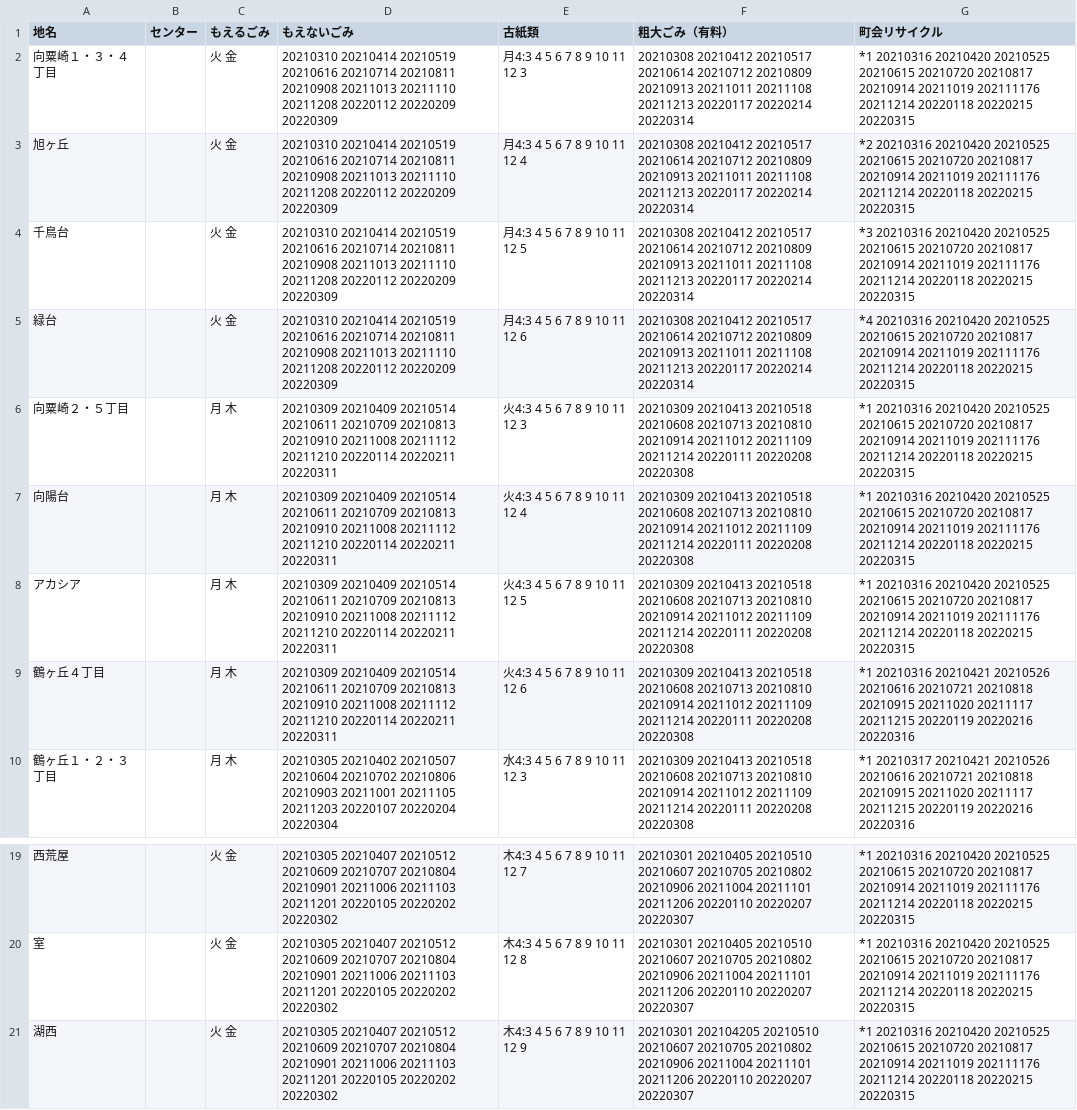
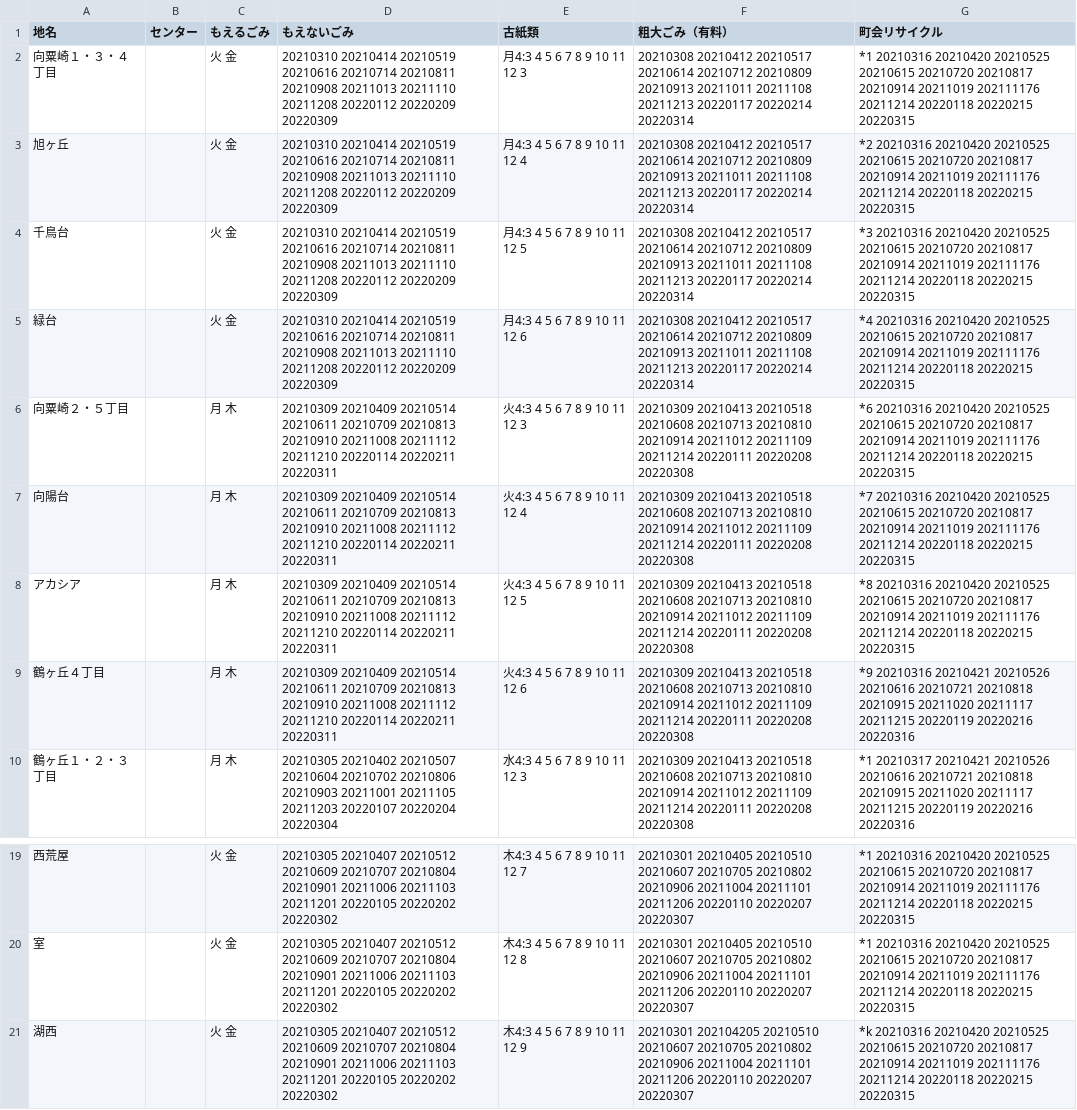
Before and after one commit to uchinada5374/5374, a CSV file: data/area_days.csv, drawn as a sheet; only a part is shown, gaps mark what is left out.

Commit message:
Update area_days.csv

```diff
--- a/data/area_days.csv
+++ b/data/area_days.csv
@@ -5,6 +5,6 @@
 緑台,,火 金,20210310 20210414 20210519 20210616 20210714 20210811 20210908 20211013 20211110 20211208 20220112 20220209 20220309,月4:3 4 5 6 7 8 9 10 11 12 6,20210308 20210412 20210517 20210614 20210712 20210809 20210913 20211011 20211108 20211213 20220117 20220214 20220314,*4 20210316 20210420 20210525 20210615 20210720 20210817 20210914 20211019 202111176 20211214 20220118 20220215 20220315
-向粟崎２・５丁目,,月 木,20210309 20210409 20210514 20210611 20210709 20210813 20210910 20211008 20211112 20211210 20220114 20220211 20220311,火4:3 4 5 6 7 8 9 10 11 12 3,20210309 20210413 20210518 20210608 20210713 20210810 20210914 20211012 20211109 20211214 20220111 20220208 20220308,*1 20210316 20210420 20210525 20210615 20210720 20210817 20210914 20211019 202111176 20211214 20220118 20220215 20220315
-向陽台,,月 木,20210309 20210409 20210514 20210611 20210709 20210813 20210910 20211008 20211112 20211210 20220114 20220211 20220311,火4:3 4 5 6 7 8 9 10 11 12 4,20210309 20210413 20210518 20210608 20210713 20210810 20210914 20211012 20211109 20211214 20220111 20220208 20220308,*1 20210316 20210420 20210525 20210615 20210720 20210817 20210914 20211019 202111176 20211214 20220118 20220215 20220315
-アカシア,,月 木,20210309 20210409 20210514 20210611 20210709 20210813 20210910 20211008 20211112 20211210 20220114 20220211 20220311,火4:3 4 5 6 7 8 9 10 11 12 5,20210309 20210413 20210518 20210608 20210713 20210810 20210914 20211012 20211109 20211214 20220111 20220208 20220308,*1 20210316 20210420 20210525 20210615 20210720 20210817 20210914 20211019 202111176 20211214 20220118 20220215 20220315
-鶴ヶ丘４丁目,,月 木,20210309 20210409 20210514 20210611 20210709 20210813 20210910 20211008 20211112 20211210 20220114 20220211 20220311,火4:3 4 5 6 7 8 9 10 11 12 6,20210309 20210413 20210518 20210608 20210713 20210810 20210914 20211012 20211109 20211214 20220111 20220208 20220308,*1 20210316 20210421 20210526 20210616 20210721 20210818 20210915 20211020 20211117 20211215 20220119 20220216 20220316
+向粟崎２・５丁目,,月 木,20210309 20210409 20210514 20210611 20210709 20210813 20210910 20211008 20211112 20211210 20220114 20220211 20220311,火4:3 4 5 6 7 8 9 10 11 12 3,20210309 20210413 20210518 20210608 20210713 20210810 20210914 20211012 20211109 20211214 20220111 20220208 20220308,*6 20210316 20210420 20210525 20210615 20210720 20210817 20210914 20211019 202111176 20211214 20220118 20220215 20220315
+向陽台,,月 木,20210309 20210409 20210514 20210611 20210709 20210813 20210910 20211008 20211112 20211210 20220114 20220211 20220311,火4:3 4 5 6 7 8 9 10 11 12 4,20210309 20210413 20210518 20210608 20210713 20210810 20210914 20211012 20211109 20211214 20220111 20220208 20220308,*7 20210316 20210420 20210525 20210615 20210720 20210817 20210914 20211019 202111176 20211214 20220118 20220215 20220315
+アカシア,,月 木,20210309 20210409 20210514 20210611 20210709 20210813 20210910 20211008 20211112 20211210 20220114 20220211 20220311,火4:3 4 5 6 7 8 9 10 11 12 5,20210309 20210413 20210518 20210608 20210713 20210810 20210914 20211012 20211109 20211214 20220111 20220208 20220308,*8 20210316 20210420 20210525 20210615 20210720 20210817 20210914 20211019 202111176 20211214 20220118 20220215 20220315
+鶴ヶ丘４丁目,,月 木,20210309 20210409 20210514 20210611 20210709 20210813 20210910 20211008 20211112 20211210 20220114 20220211 20220311,火4:3 4 5 6 7 8 9 10 11 12 6,20210309 20210413 20210518 20210608 20210713 20210810 20210914 20211012 20211109 20211214 20220111 20220208 20220308,*9 20210316 20210421 20210526 20210616 20210721 20210818 20210915 20211020 20211117 20211215 20220119 20220216 20220316
 鶴ヶ丘１・２・３丁目,,月 木,20210305 20210402 20210507 20210604 20210702 20210806 20210903 20211001 20211105 20211203 20220107 20220204 20220304,水4:3 4 5 6 7 8 9 10 11 12 3,20210309 20210413 20210518 20210608 20210713 20210810 20210914 20211012 20211109 20211214 20220111 20220208 20220308,*1 20210317 20210421 20210526 20210616 20210721 20210818 20210915 20211020 20211117 20211215 20220119 20220216 20220316
@@ -20,2 +20,2 @@
 室,,火 金,20210305 20210407 20210512 20210609 20210707 20210804 20210901 20211006 20211103 20211201 20220105 20220202 20220302,木4:3 4 5 6 7 8 9 10 11 12 8,20210301 20210405 20210510 20210607 20210705 20210802 20210906 20211004 20211101 20211206 20220110 20220207 20220307,*1 20210316 20210420 20210525 20210615 20210720 20210817 20210914 20211019 202111176 20211214 20220118 20220215 20220315
-湖西,,火 金,20210305 20210407 20210512 20210609 20210707 20210804 20210901 20211006 20211103 20211201 20220105 20220202 20220302,木4:3 4 5 6 7 8 9 10 11 12 9,20210301 202104205 20210510 20210607 20210705 20210802 20210906 20211004 20211101 20211206 20220110 20220207 20220307,*1 20210316 20210420 20210525 20210615 20210720 20210817 20210914 20211019 202111176 20211214 20220118 20220215 20220315
+湖西,,火 金,20210305 20210407 20210512 20210609 20210707 20210804 20210901 20211006 20211103 20211201 20220105 20220202 20220302,木4:3 4 5 6 7 8 9 10 11 12 9,20210301 202104205 20210510 20210607 20210705 20210802 20210906 20211004 20211101 20211206 20220110 20220207 20220307,*k 20210316 20210420 20210525 20210615 20210720 20210817 20210914 20211019 202111176 20211214 20220118 20220215 20220315
```
